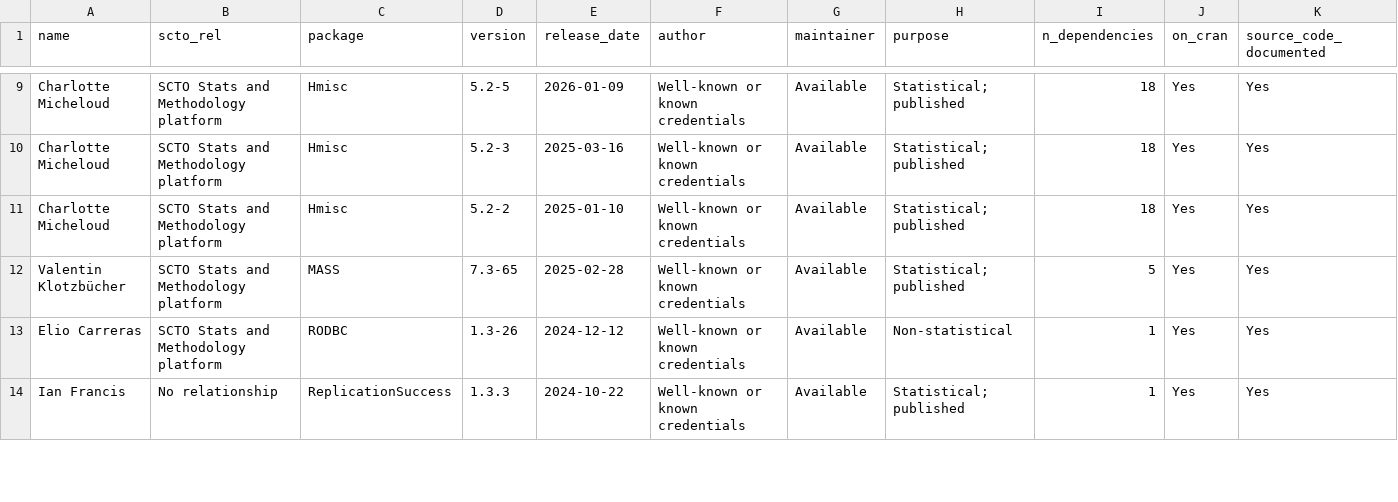
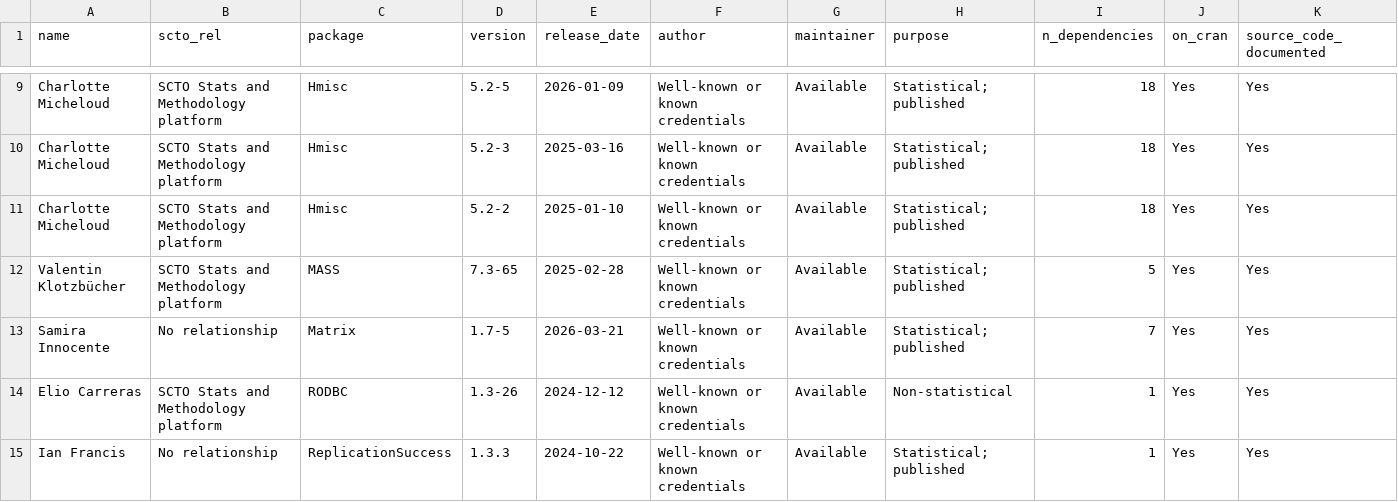
Before and after one commit to SwissClinicalTrialOrganisation/validation_platform, a CSV file: tables/validated_packages.csv, drawn as a sheet; only a part is shown, gaps mark what is left out; rows hold the shown columns only; the diff names each change by its address in the sheet, - before the commit and + after, or states it on an @@ line.

Commit message:
add new packages

```diff
--- a/tables/validated_packages.csv
+++ b/tables/validated_packages.csv
+row 13: Samira Innocente | No relationship | Matrix | 1.7-5 | 2026-03-21 | Well-known or known credentials | Available | Statistical; published | 7 | Yes | Yes
```
